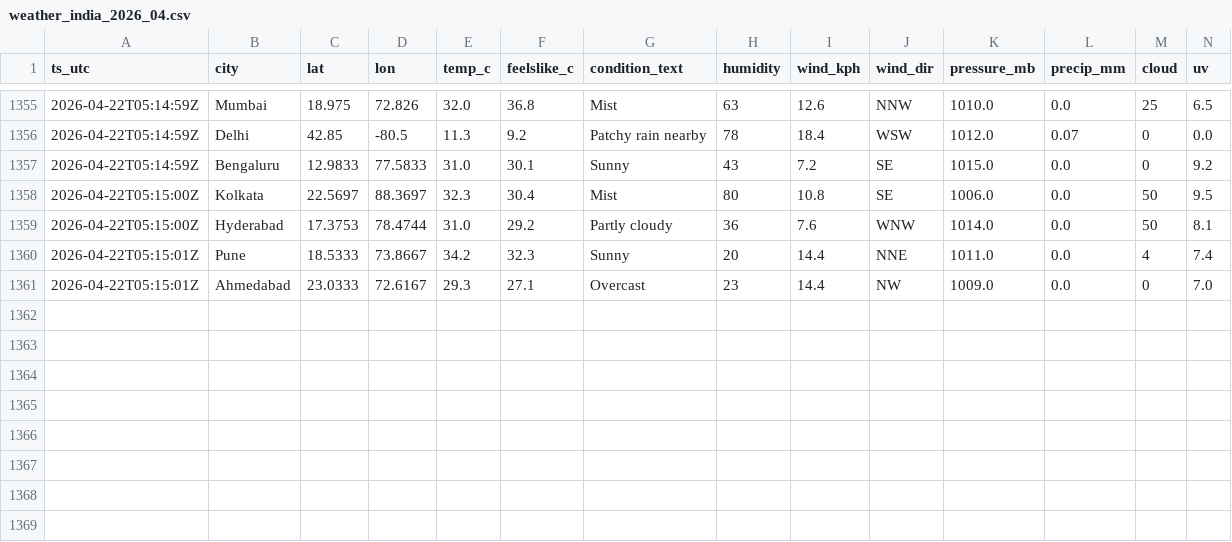
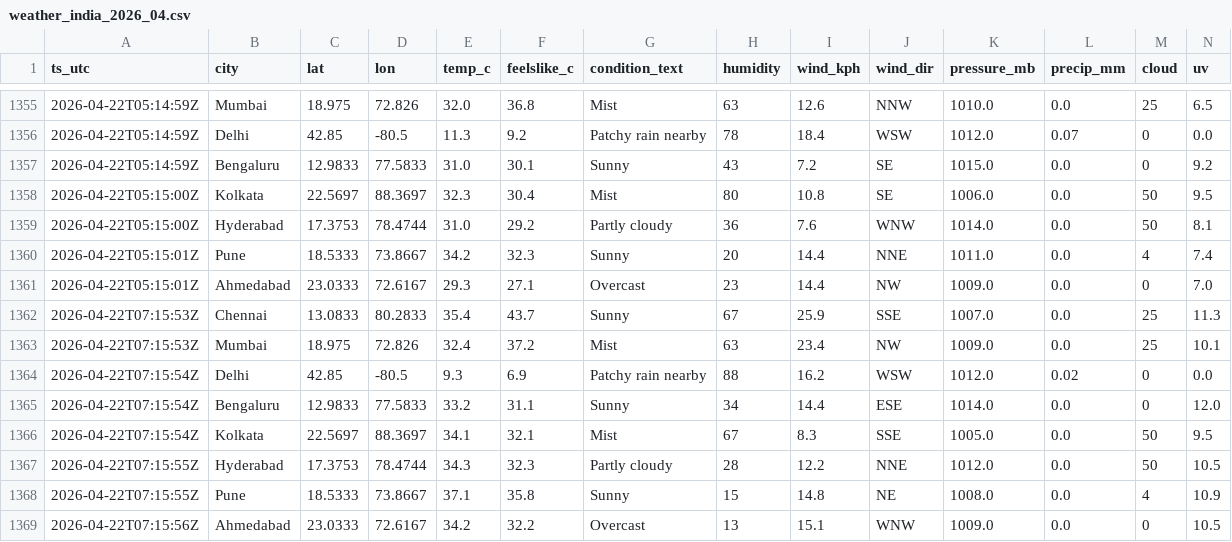
Before and after one commit to anwarmohammedbasha/weather-api-fetch, a CSV file: data/weather_india_2026_04.csv, drawn as a sheet; only a part is shown, gaps mark what is left out; rows hold the shown columns only; the diff names each change by its address in the sheet, - before the commit and + after, or states it on an @@ line.

```diff
--- a/data/weather_india_2026_04.csv
+++ b/data/weather_india_2026_04.csv
+row 1362: 2026-04-22T07:15:53Z | Chennai | 13.0833 | 80.2833 | 35.4 | 43.7 | Sunny | 67 | 25.9 | SSE | 1007.0 | 0.0 | 25 | 11.3
+row 1363: 2026-04-22T07:15:53Z | Mumbai | 18.975 | 72.826 | 32.4 | 37.2 | Mist | 63 | 23.4 | NW | 1009.0 | 0.0 | 25 | 10.1
+row 1364: 2026-04-22T07:15:54Z | Delhi | 42.85 | -80.5 | 9.3 | 6.9 | Patchy rain nearby | 88 | 16.2 | WSW | 1012.0 | 0.02 | 0 | 0.0
+row 1365: 2026-04-22T07:15:54Z | Bengaluru | 12.9833 | 77.5833 | 33.2 | 31.1 | Sunny | 34 | 14.4 | ESE | 1014.0 | 0.0 | 0 | 12.0
+row 1366: 2026-04-22T07:15:54Z | Kolkata | 22.5697 | 88.3697 | 34.1 | 32.1 | Mist | 67 | 8.3 | SSE | 1005.0 | 0.0 | 50 | 9.5
+row 1367: 2026-04-22T07:15:55Z | Hyderabad | 17.3753 | 78.4744 | 34.3 | 32.3 | Partly cloudy | 28 | 12.2 | NNE | 1012.0 | 0.0 | 50 | 10.5
+row 1368: 2026-04-22T07:15:55Z | Pune | 18.5333 | 73.8667 | 37.1 | 35.8 | Sunny | 15 | 14.8 | NE | 1008.0 | 0.0 | 4 | 10.9
+row 1369: 2026-04-22T07:15:56Z | Ahmedabad | 23.0333 | 72.6167 | 34.2 | 32.2 | Overcast | 13 | 15.1 | WNW | 1009.0 | 0.0 | 0 | 10.5
```
Also changed, not shown: 8 other files.
